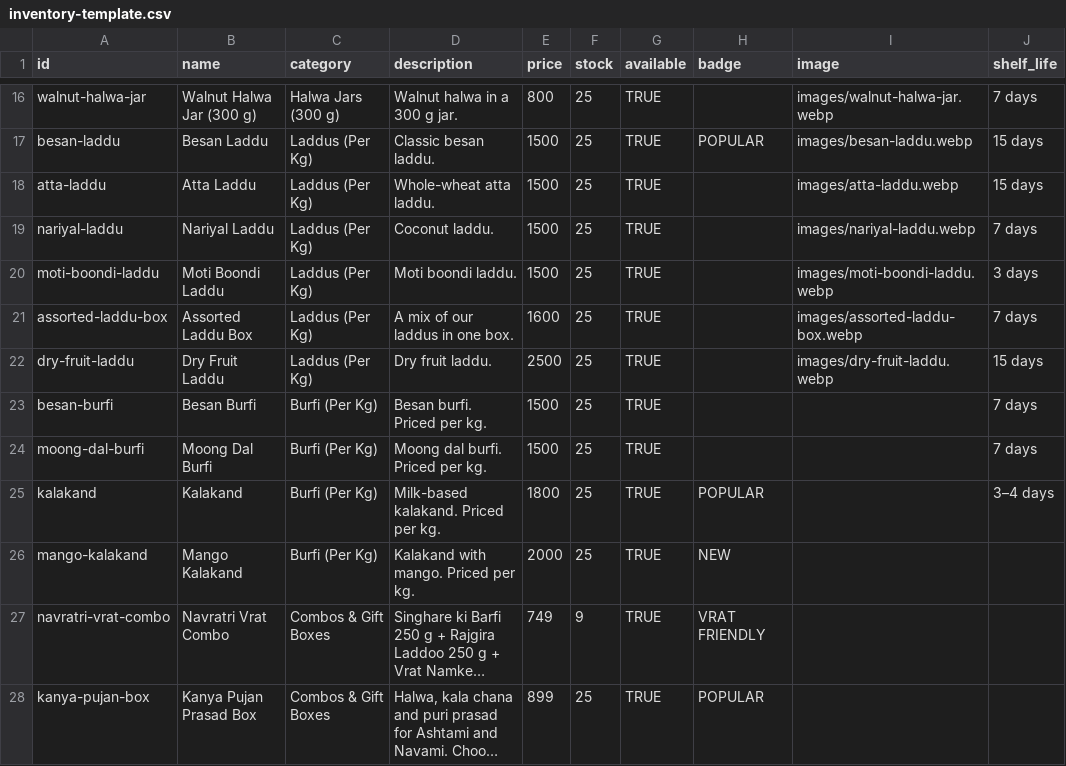
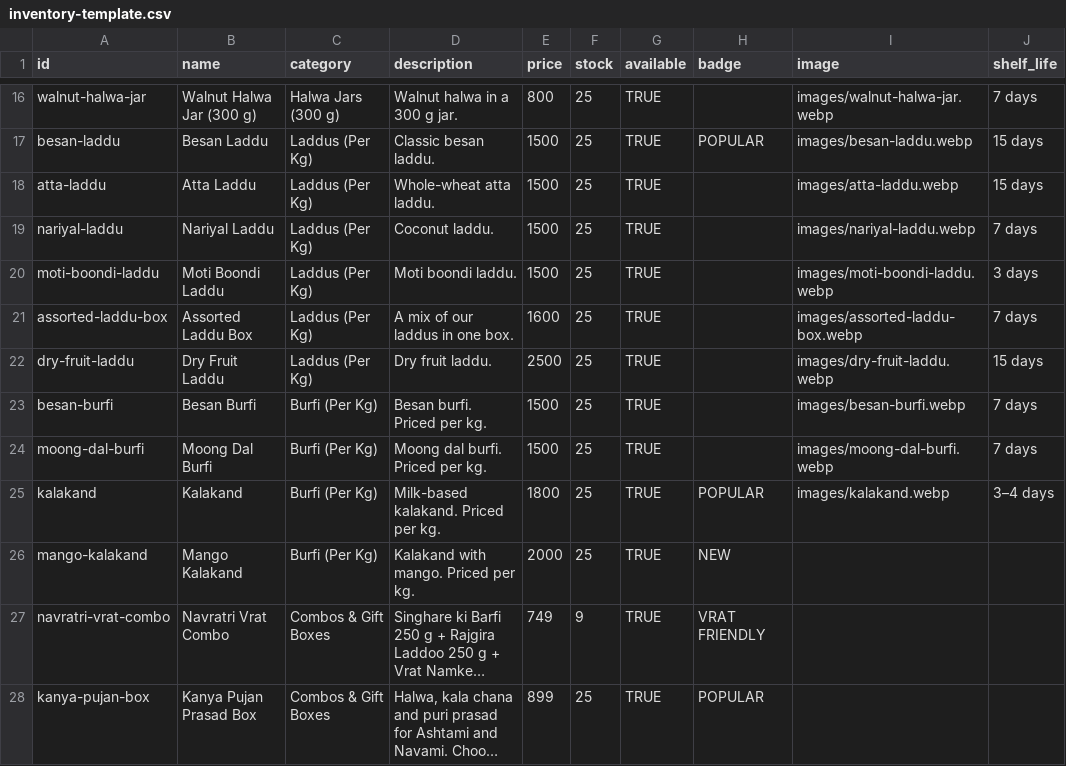
Before and after one commit to unnatichoudharyy/orders.marwadi-khana, a CSV file: backend/inventory-template.csv, drawn as a sheet; only a part is shown, gaps mark what is left out; long unchanged cells end in ….

```diff
--- a/backend/inventory-template.csv
+++ b/backend/inventory-template.csv
@@ -22,5 +22,5 @@ assorted-laddu-box,Assorted Laddu Box,Laddus (Per Kg),A mix of our laddus in one
 dry-fruit-laddu,Dry Fruit Laddu,Laddus (Per Kg),Dry fruit laddu.,2500,25,TRUE,,images/dry-fruit-laddu.webp,15 days
-besan-burfi,Besan Burfi,Burfi (Per Kg),Besan burfi. Priced per kg.,1500,25,TRUE,,,7 days
-moong-dal-burfi,Moong Dal Burfi,Burfi (Per Kg),Moong dal burfi. Priced per kg.,1500,25,TRUE,,,7 days
-kalakand,Kalakand,Burfi (Per Kg),Milk-based kalakand. Priced per kg.,1800,25,TRUE,POPULAR,,3–4 days
+besan-burfi,Besan Burfi,Burfi (Per Kg),Besan burfi. Priced per kg.,1500,25,TRUE,,images/besan-burfi.webp,7 days
+moong-dal-burfi,Moong Dal Burfi,Burfi (Per Kg),Moong dal burfi. Priced per kg.,1500,25,TRUE,,images/moong-dal-burfi.webp,7 days
+kalakand,Kalakand,Burfi (Per Kg),Milk-based kalakand. Priced per kg.,1800,25,TRUE,POPULAR,images/kalakand.webp,3–4 days
 mango-kalakand,Mango Kalakand,Burfi (Per Kg),Kalakand with mango. Priced per kg.,2000,25,TRUE,NEW,,
```
Also changed, not shown: 4 other files.
